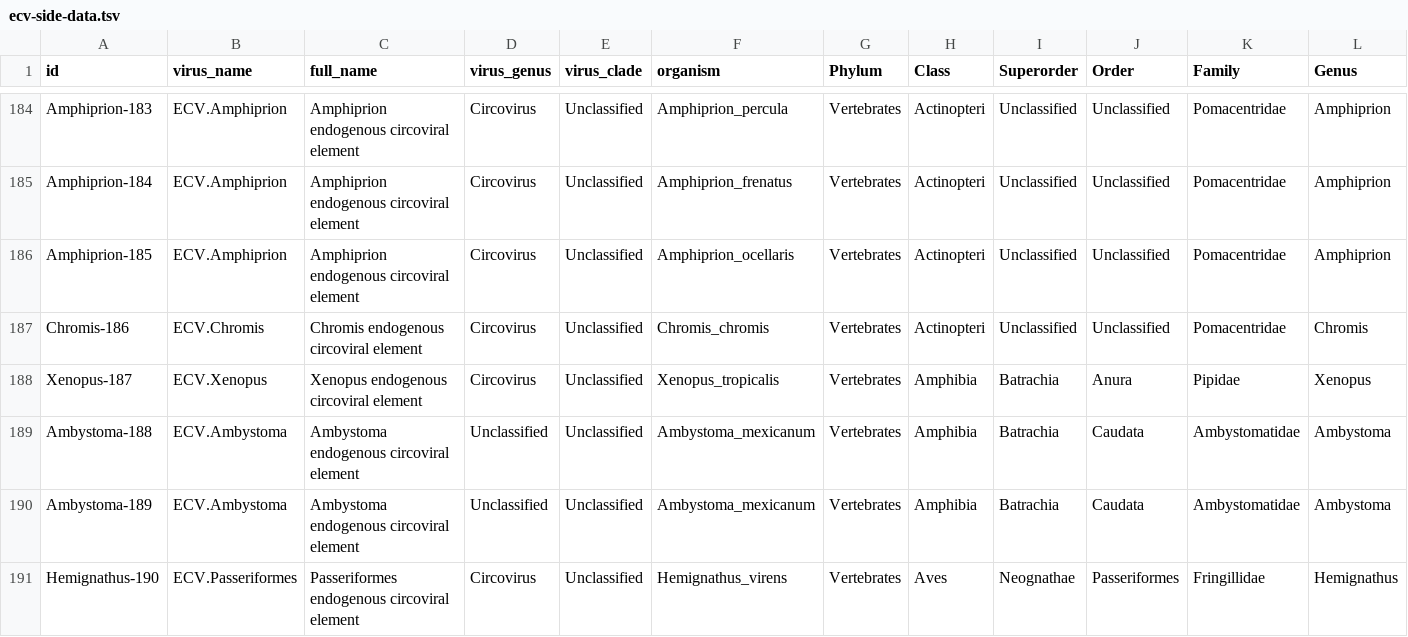
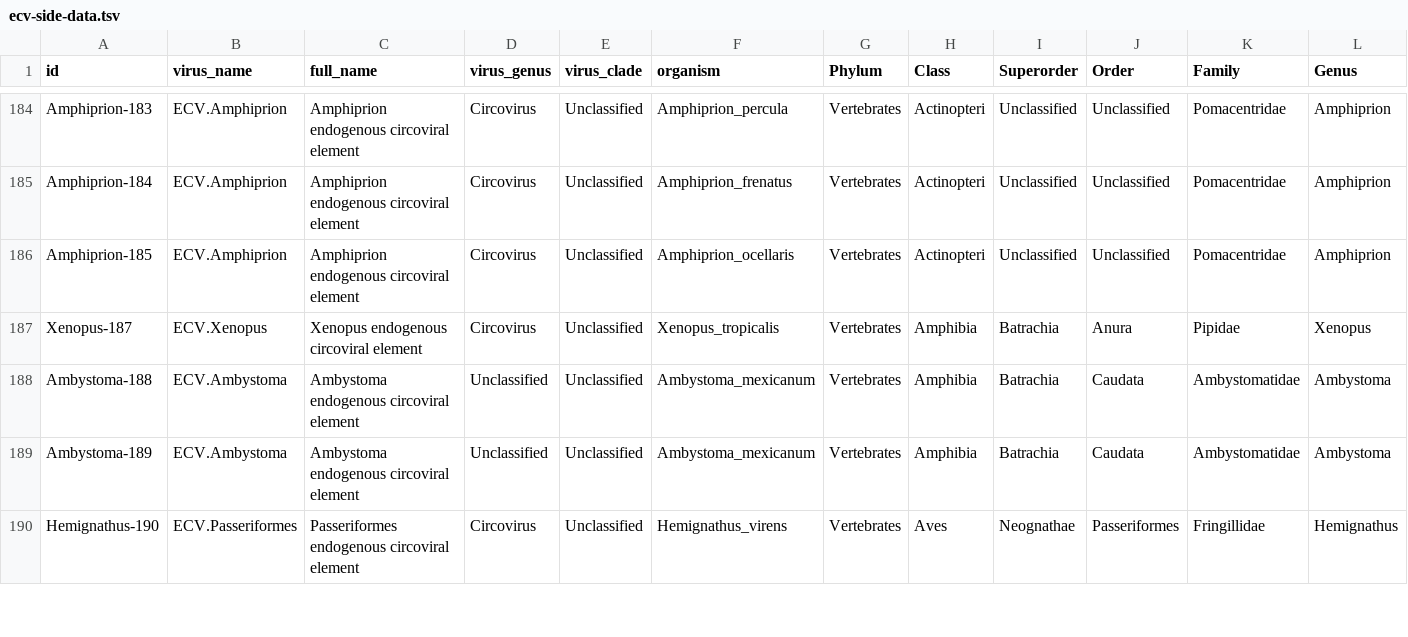
Before and after one commit to giffordlabcvr/CRESS-GLUE, a TSV file: tabular/eve/ecv-side-data.tsv, drawn as a sheet; only a part is shown, gaps mark what is left out; rows hold the shown columns only; the diff names each change by its address in the sheet, - before the commit and + after, or states it on an @@ line.

```diff
--- a/tabular/eve/ecv-side-data.tsv
+++ b/tabular/eve/ecv-side-data.tsv
-row 187: Chromis-186 | ECV.Chromis | Chromis endogenous circoviral element | Circovirus | Unclassified | Chromis_chromis | Vertebrates | Actinopteri | Unclassified | Unclassified | Pomacentridae | Chromis
```
Also changed, not shown: 12 other files.
